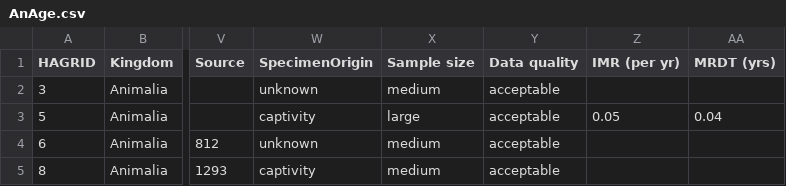
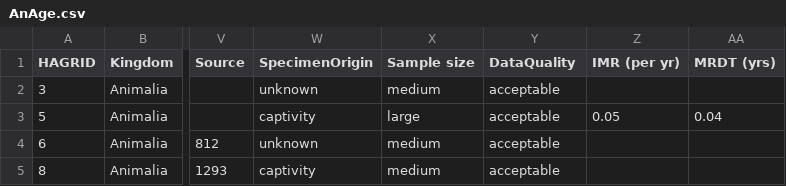
Before and after one commit to RonanMDONeill/AnAgeDS, a CSV file: AnAge.csv, drawn as a sheet; only a part is shown, gaps mark what is left out; the diff names each change by its address in the sheet, - before the commit and + after, or states it on an @@ line.

Commit message:
Update AnAge.csv

```diff
--- a/AnAge.csv
+++ b/AnAge.csv
-Y1: Data quality
+Y1: DataQuality
```
